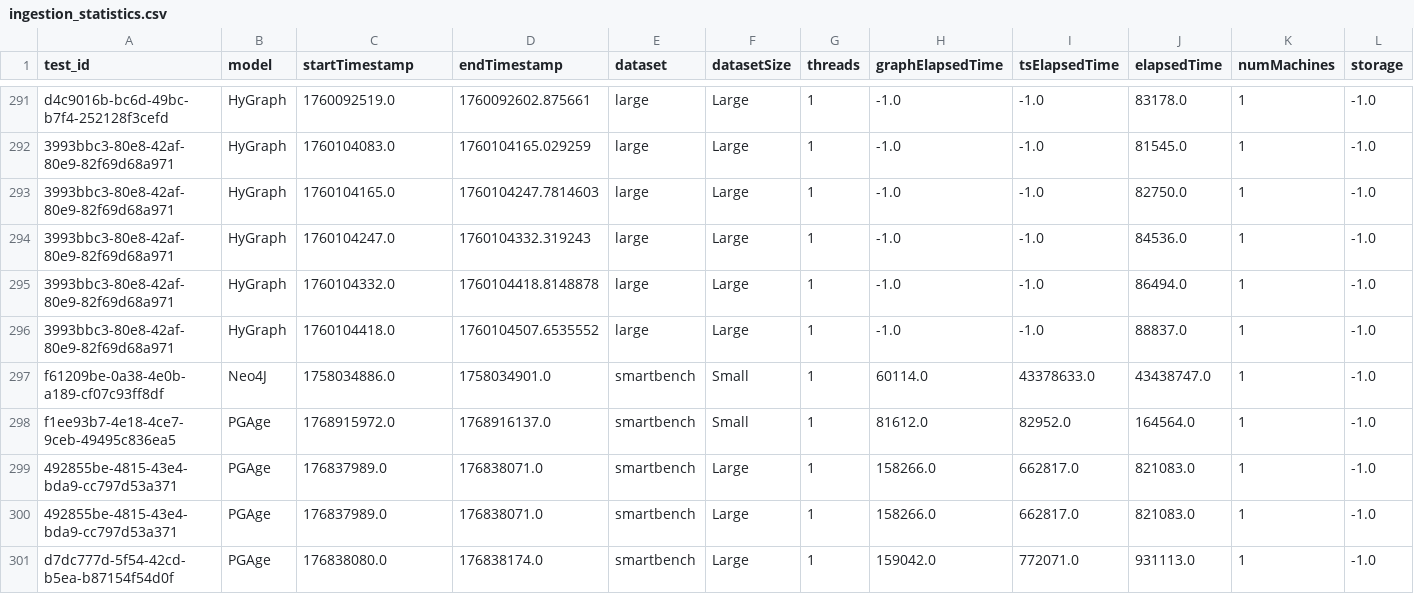
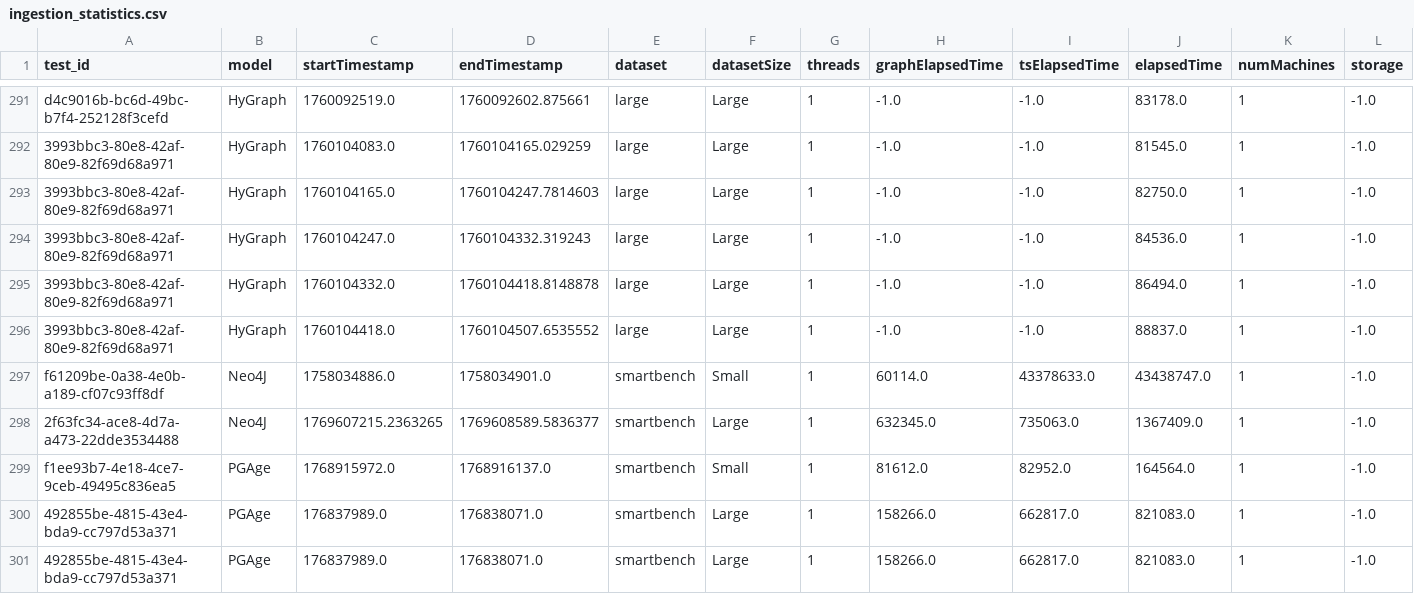
Before and after one commit to big-unibo/STGraph-evaluation, a CSV file: data/ingestion_statistics.csv, drawn as a sheet; only a part is shown, gaps mark what is left out; the shorter side is filled out with more unchanged rows; rows hold the shown columns only; the diff names each change by its address in the sheet, - before the commit and + after, or states it on an @@ line.

```diff
--- a/data/ingestion_statistics.csv
+++ b/data/ingestion_statistics.csv
+row 298: 2f63fc34-ace8-4d7a-a473-22dde3534488 | Neo4J | 1769607215.2363265 | 1769608589.5836377 | smartbench | Large | 1 | 632345.0 | 735063.0 | 1367409.0 | 1 | -1.0
```
Also changed, not shown: data/neo4j/ingestion_time/ingestion_statistics.csv, 15 other files.
